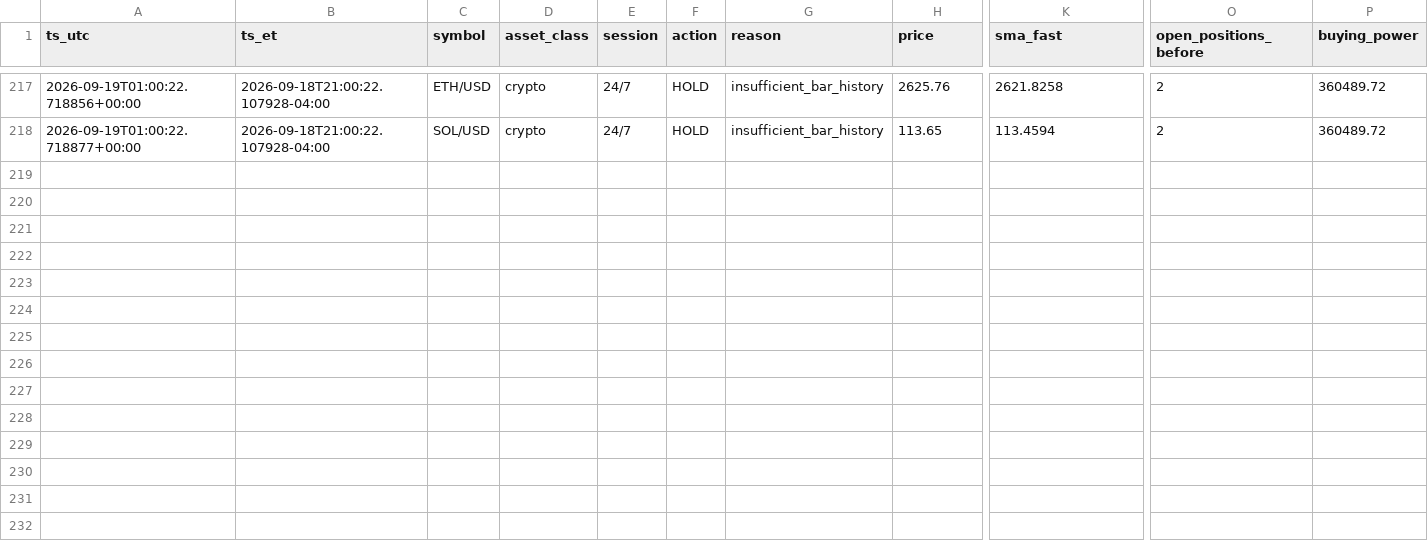
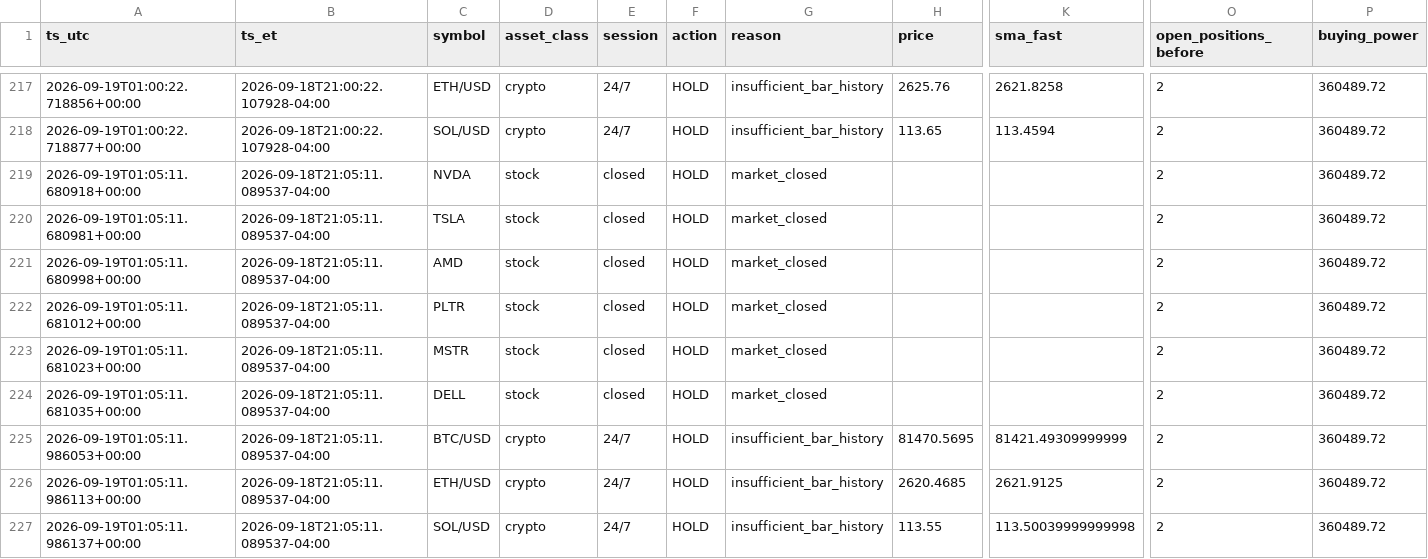
Before and after one commit to hamzateradata-cmyk/alpaca-paper-bot, a CSV file: trade_journal.csv, drawn as a sheet; only a part is shown, gaps mark what is left out; rows hold the shown columns only; the diff names each change by its address in the sheet, - before the commit and + after, or states it on an @@ line.

```diff
--- a/trade_journal.csv
+++ b/trade_journal.csv
+row 219: 2026-09-19T01:05:11.680918+00:00 | 2026-09-18T21:05:11.089537-04:00 | NVDA | stock | closed | HOLD | market_closed |  |  | 2 | 360489.72
+row 220: 2026-09-19T01:05:11.680981+00:00 | 2026-09-18T21:05:11.089537-04:00 | TSLA | stock | closed | HOLD | market_closed |  |  | 2 | 360489.72
+row 221: 2026-09-19T01:05:11.680998+00:00 | 2026-09-18T21:05:11.089537-04:00 | AMD | stock | closed | HOLD | market_closed |  |  | 2 | 360489.72
+row 222: 2026-09-19T01:05:11.681012+00:00 | 2026-09-18T21:05:11.089537-04:00 | PLTR | stock | closed | HOLD | market_closed |  |  | 2 | 360489.72
+row 223: 2026-09-19T01:05:11.681023+00:00 | 2026-09-18T21:05:11.089537-04:00 | MSTR | stock | closed | HOLD | market_closed |  |  | 2 | 360489.72
+row 224: 2026-09-19T01:05:11.681035+00:00 | 2026-09-18T21:05:11.089537-04:00 | DELL | stock | closed | HOLD | market_closed |  |  | 2 | 360489.72
+row 225: 2026-09-19T01:05:11.986053+00:00 | 2026-09-18T21:05:11.089537-04:00 | BTC/USD | crypto | 24/7 | HOLD | insufficient_bar_history | 81470.5695 | 81421.49309999999 | 2 | 360489.72
+row 226: 2026-09-19T01:05:11.986113+00:00 | 2026-09-18T21:05:11.089537-04:00 | ETH/USD | crypto | 24/7 | HOLD | insufficient_bar_history | 2620.4685 | 2621.9125 | 2 | 360489.72
+row 227: 2026-09-19T01:05:11.986137+00:00 | 2026-09-18T21:05:11.089537-04:00 | SOL/USD | crypto | 24/7 | HOLD | insufficient_bar_history | 113.55 | 113.50039999999998 | 2 | 360489.72
```
